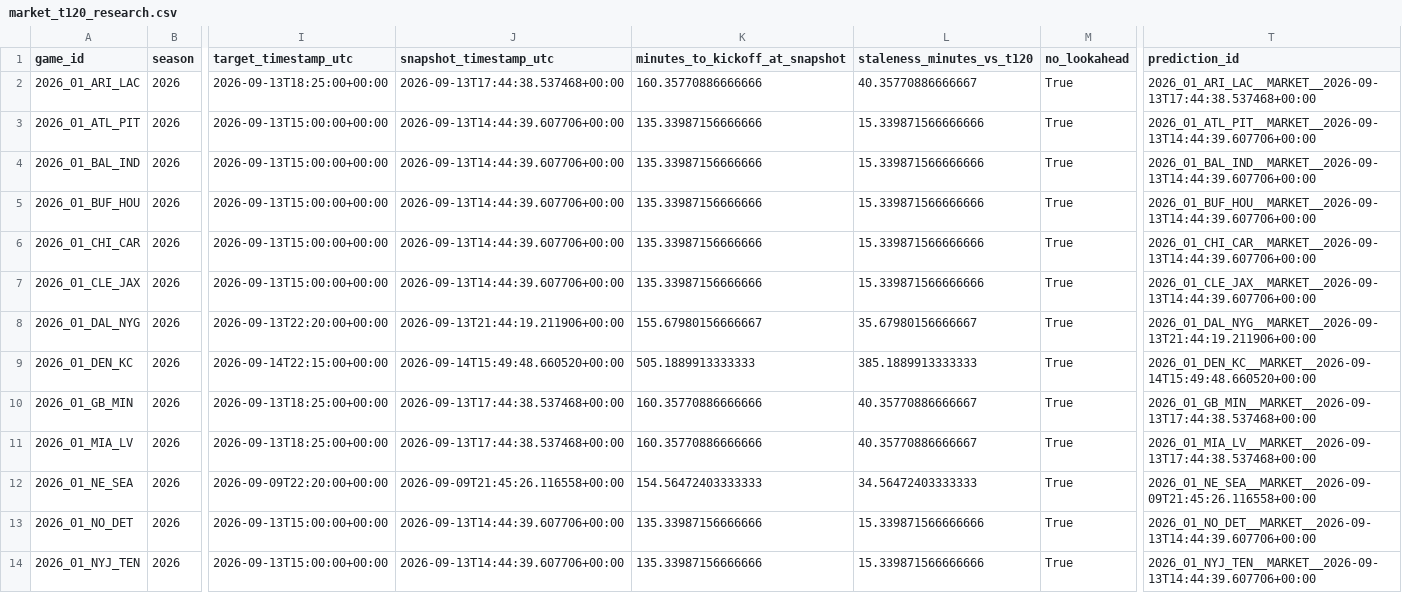
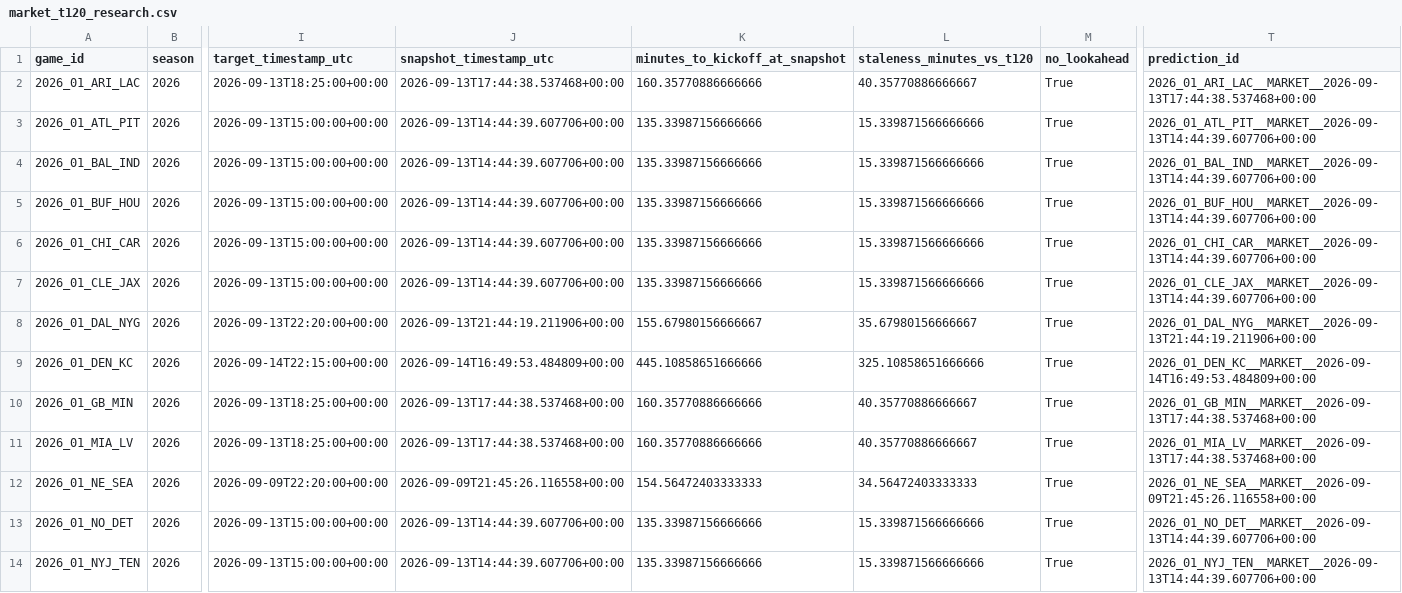
Before and after one commit to levine26/nfl-forecast-model, a CSV file: outputs/market_t120_research.csv, drawn as a sheet; only a part is shown, gaps mark what is left out; the diff names each change by its address in the sheet, - before the commit and + after, or states it on an @@ line.

```diff
--- a/outputs/market_t120_research.csv
+++ b/outputs/market_t120_research.csv
-J9 (snapshot_timestamp_utc): 2026-09-14T15:49:48.660520+00:00
+J9 (snapshot_timestamp_utc): 2026-09-14T16:49:53.484809+00:00
-K9 (minutes_to_kickoff_at_snapshot): 505.1889913333333
+K9 (minutes_to_kickoff_at_snapshot): 445.10858651666666
-L9 (staleness_minutes_vs_t120): 385.1889913333333
+L9 (staleness_minutes_vs_t120): 325.10858651666666
-T9 (prediction_id): 2026_01_DEN_KC__MARKET__2026-09-14T15:49:48.660520+00:00
+T9 (prediction_id): 2026_01_DEN_KC__MARKET__2026-09-14T16:49:53.484809+00:00
```
Also changed, not shown: outputs/this_week.csv, 2 other files.
